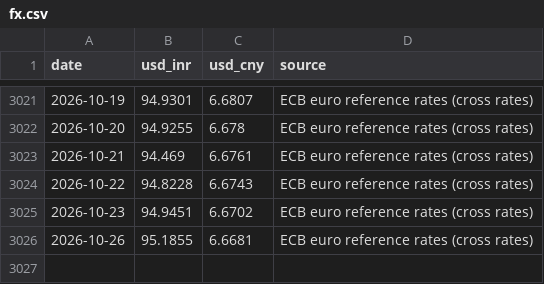
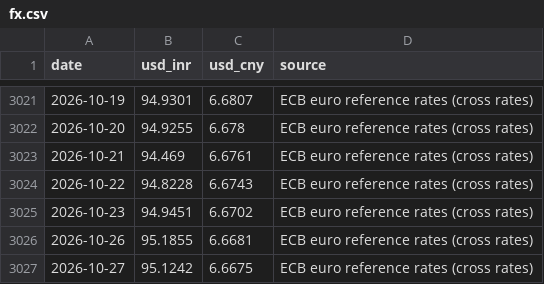
Before and after one commit to battery-business/LeyBatt-Pulse, a CSV file: data/history/fx.csv, drawn as a sheet; only a part is shown, gaps mark what is left out; the diff names each change by its address in the sheet, - before the commit and + after, or states it on an @@ line.

```diff
--- a/data/history/fx.csv
+++ b/data/history/fx.csv
+row 3027: 2026-10-27 | 95.1242 | 6.6675 | ECB euro reference rates (cross rates)
```
Also changed, not shown: 3 other files.
